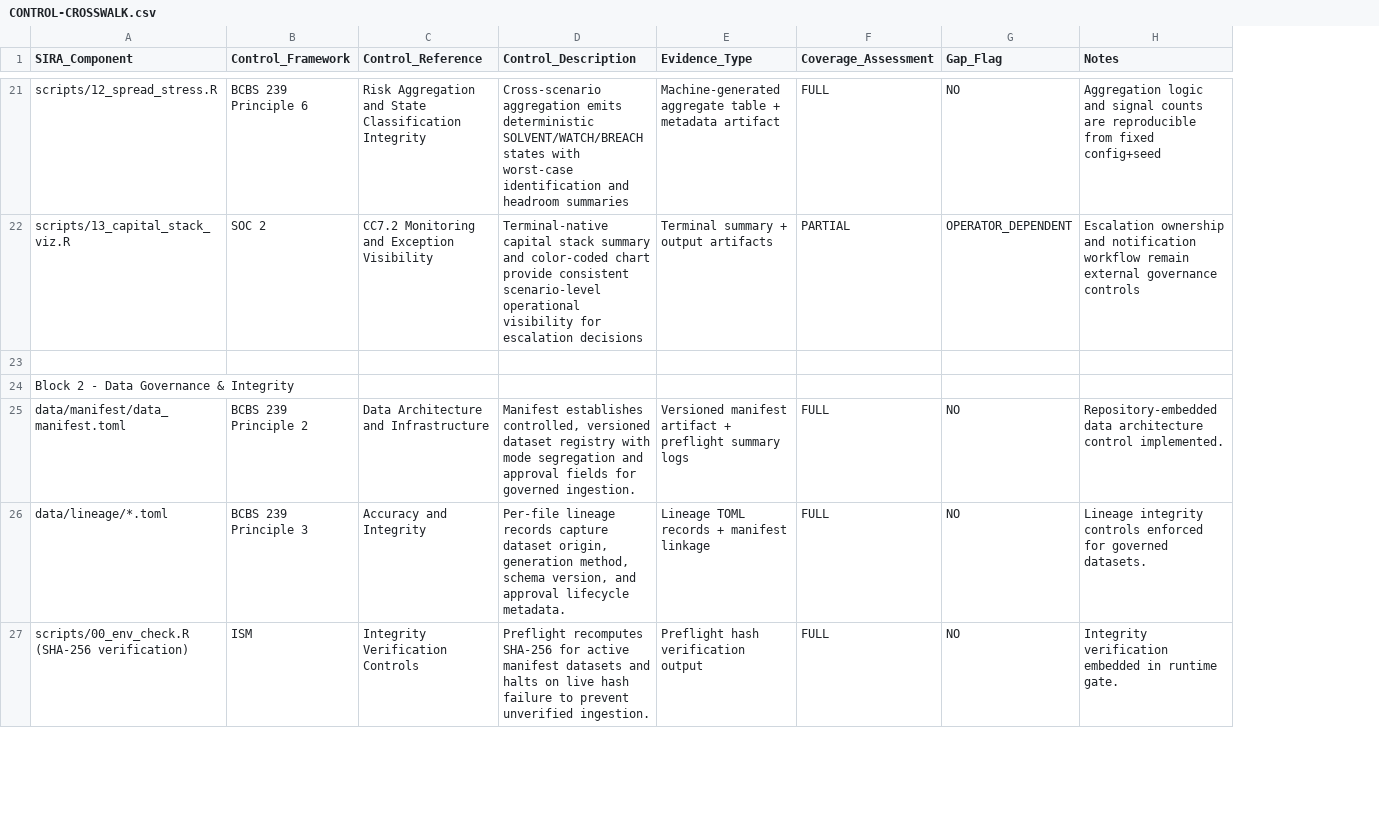
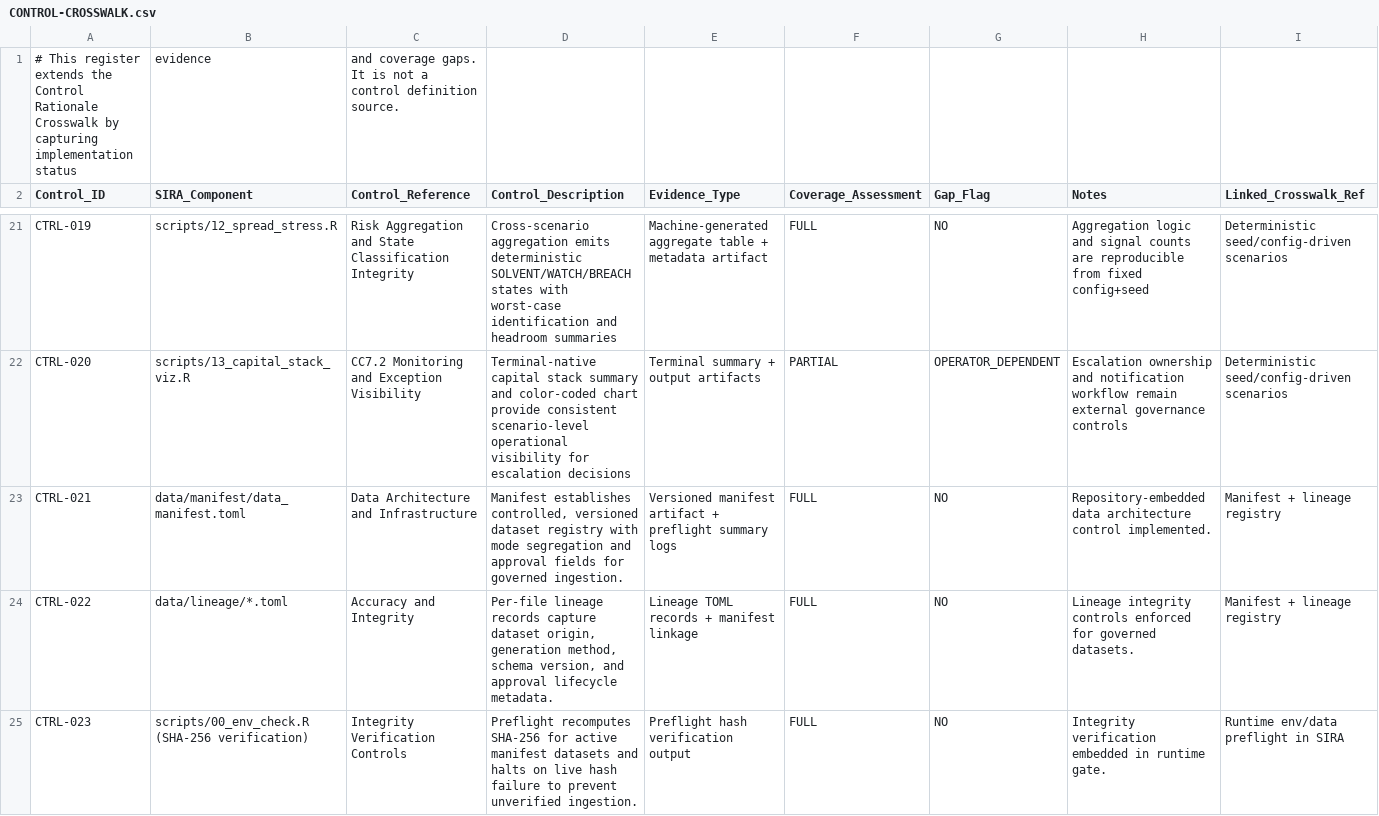
Before and after one commit to whatheheckisthis/Stochastic-Invalidation-Risk-Architecture, a CSV file: docs/CONTROL-CROSSWALK.csv, drawn as a sheet; only a part is shown, gaps mark what is left out; removed rows and columns are numbered as before the commit, all else as after; the diff covers the shown part only; the diff names each change by its address in the sheet, - before the commit and + after, or states it on an @@ line.

Commit message:
Refactor control crosswalk into normalized assurance register

```diff
--- a/docs/CONTROL-CROSSWALK.csv
+++ b/docs/CONTROL-CROSSWALK.csv
+column A (Control_ID), rows 21-25: CTRL-019 | CTRL-020 | CTRL-021 | CTRL-022 | CTRL-023
-column B (Control_Framework), rows 21-22: BCBS 239 Principle 6 | SOC 2; rows 25-27: BCBS 239 Principle 2 | BCBS 239 Principle 3 | ISM
+column I (Linked_Crosswalk_Ref), rows 21-25: Deterministic seed/config-driven scenarios | Deterministic seed/config-driven scenarios | Manifest + lineage registry | Manifest + lineage registry | Runtime env/data preflight in SIRA
+row 1: # This register extends the Control Rationale Crosswalk by capturing implementation status | evidence | and coverage gaps. It is not a control definition source.
-row 23: (empty)
-row 24: Block 2 - Data Governance & Integrity
```
Also changed, not shown: 5 removed rows elsewhere in this file.
